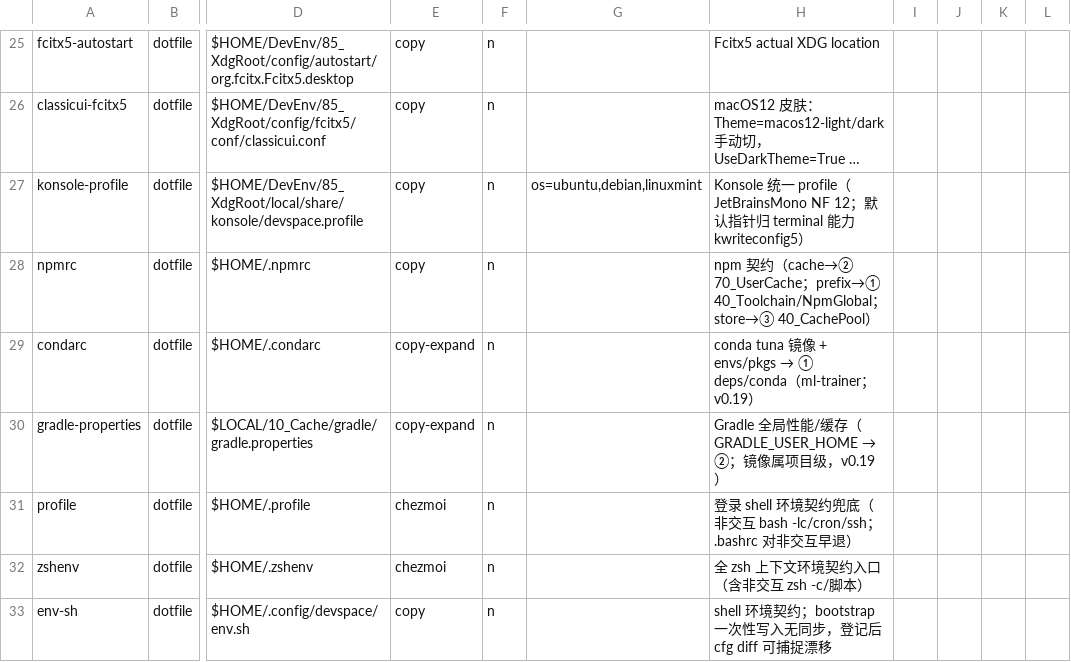
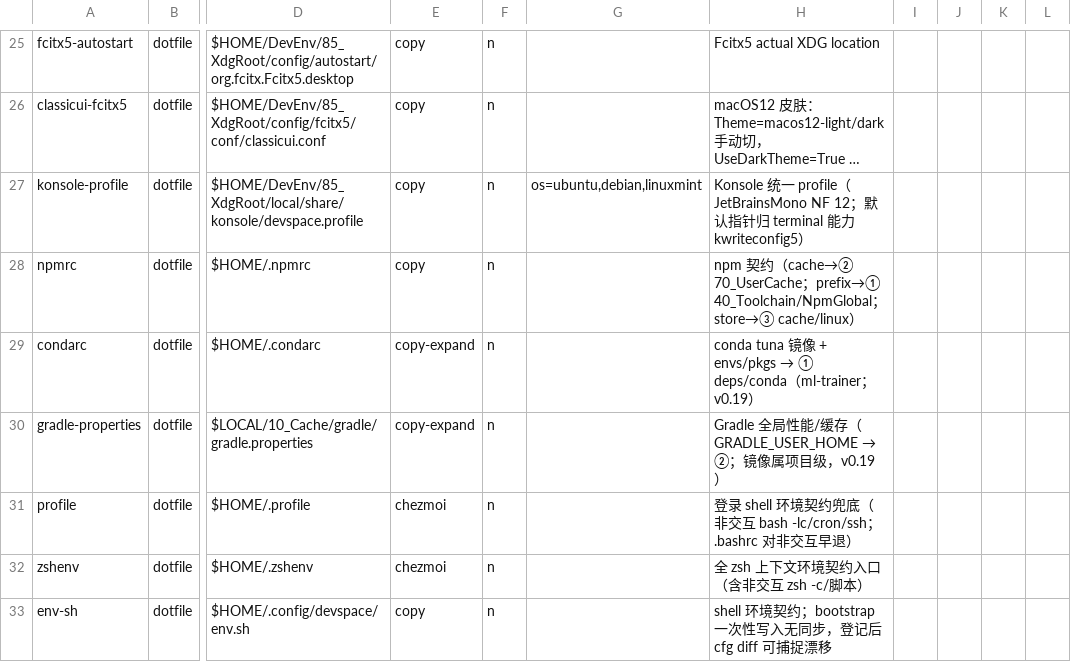
Before and after one commit to zhaoxuan-inside/BestDevEnv, a TSV file: modules/cfg/cfg-map.tsv, drawn as a sheet; only a part is shown, gaps mark what is left out; long unchanged cells end in …; the diff names each change by its address in the sheet, - before the commit and + after, or states it on an @@ line.

```diff
--- a/modules/cfg/cfg-map.tsv
+++ b/modules/cfg/cfg-map.tsv
-H28: …；store→③ 40_CachePool）
+H28: …；store→③ cache/linux）
```
Also changed, not shown: 3 other files.
